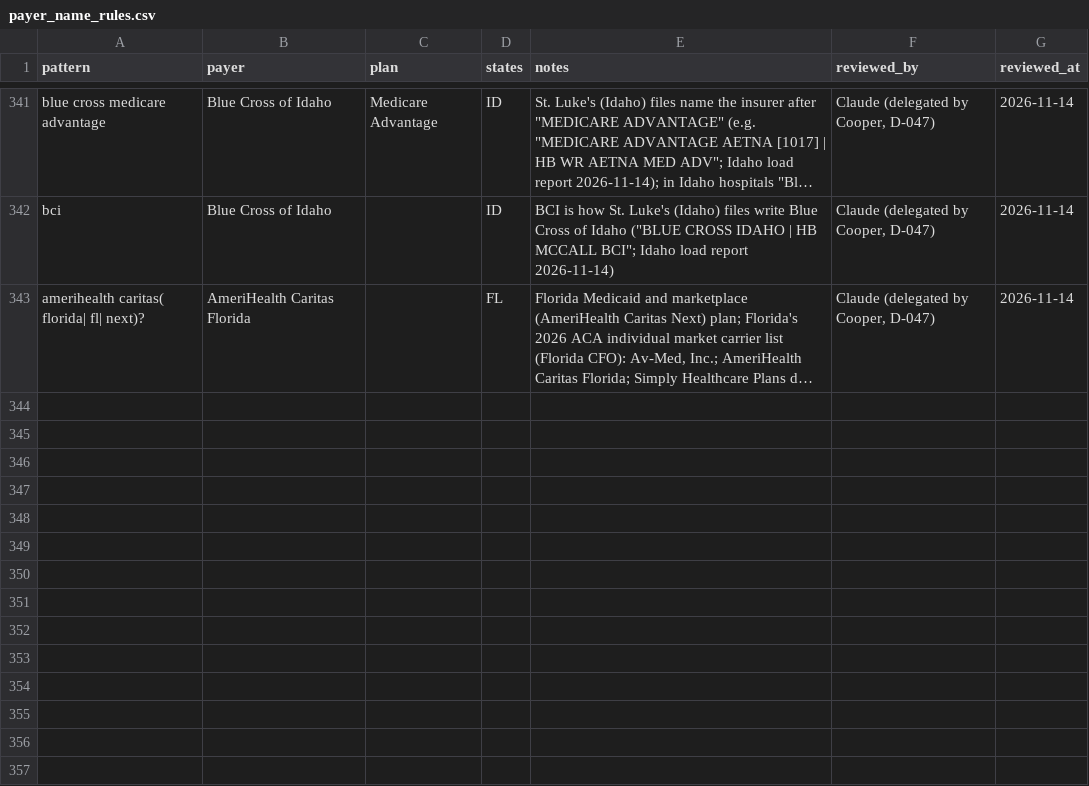
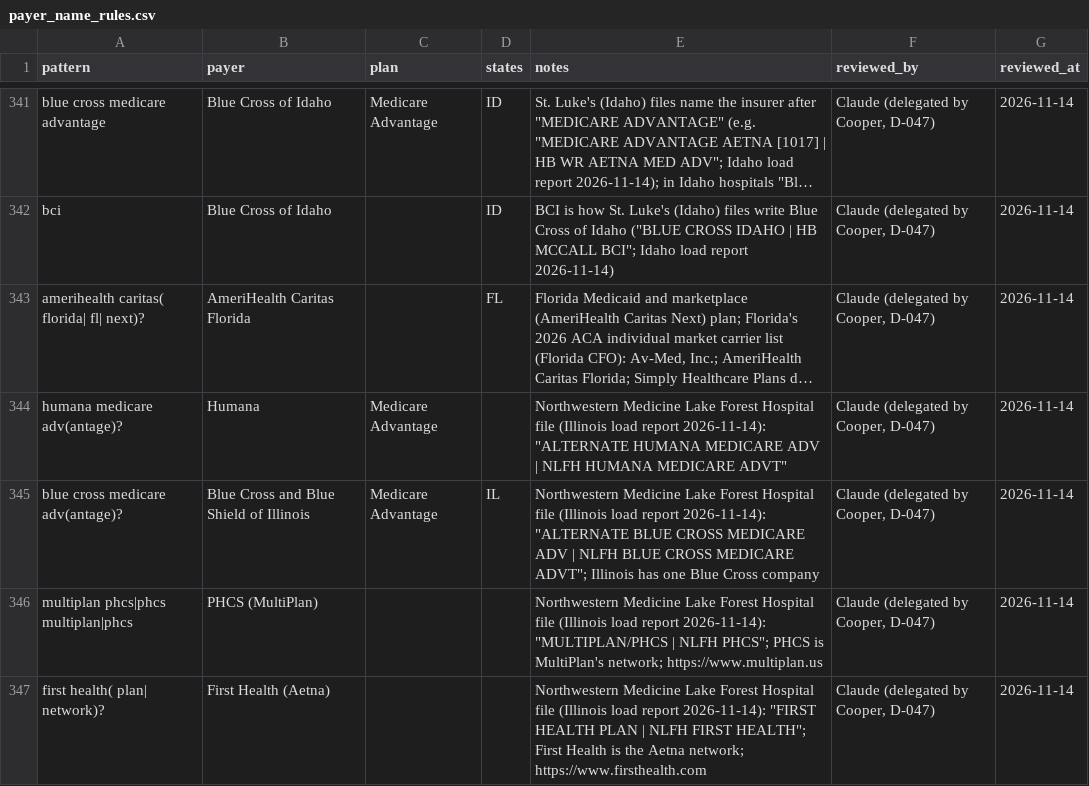
Before and after one commit to Cooper252/procedurescoutclaude, a CSV file: data/reference/payer_name_rules.csv, drawn as a sheet; only a part is shown, gaps mark what is left out; long unchanged cells end in …; the diff names each change by its address in the sheet, - before the commit and + after, or states it on an @@ line.

```diff
--- a/data/reference/payer_name_rules.csv
+++ b/data/reference/payer_name_rules.csv
+row 344: humana medicare adv(antage)? | Humana | Medicare Advantage |  | Northwestern Medicine Lake Forest Hospital file (Illinois load report 2026-11-14): "ALTERNATE HUMANA MEDICARE ADV | NLFH HUMANA MEDICARE ADVT" | Claude (delegated by Cooper, D-047) | 2026-11-14
+row 345: blue cross medicare adv(antage)? | Blue Cross and Blue Shield of Illinois | Medicare Advantage | IL | Northwestern Medicine Lake Forest Hospital file (Illinois load report 2026-11-14): "ALTERNATE BLUE CROSS MEDICARE ADV | NLFH BLUE CROSS MEDICARE ADVT"; Illinois has one Blue Cross company | Claude (delegated by Cooper, D-047) | 2026-11-14
+row 346: multiplan phcs|phcs multiplan|phcs | PHCS (MultiPlan) |  |  | Northwestern Medicine Lake Forest Hospital file (Illinois load report 2026-11-14): "MULTIPLAN/PHCS | NLFH PHCS"; PHCS is MultiPlan's network; https://www.multiplan.us | Claude (delegated by Cooper, D-047) | 2026-11-14
+row 347: first health( plan| network)? | First Health (Aetna) |  |  | Northwestern Medicine Lake Forest Hospital file (Illinois load report 2026-11-14): "FIRST HEALTH PLAN | NLFH FIRST HEALTH"; First Health is the Aetna network; https://www.firsthealth.com | Claude (delegated by Cooper, D-047) | 2026-11-14
```
Also changed, not shown: data/reference/assistance_policies.csv, data/reference/price_file_sources_reviewed.csv, 19 other files.
